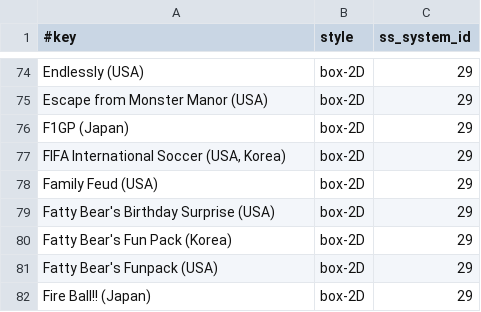
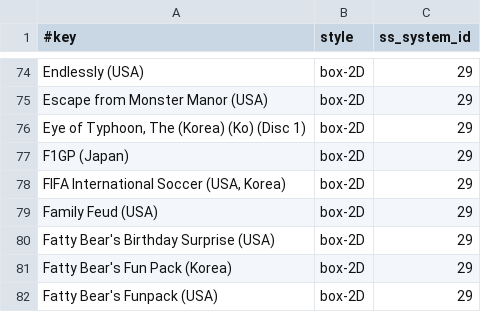
Before and after one commit to chipster6502/artworkdb-misc, a TSV file: docs/3DO/Artwork/manifest.tsv, drawn as a sheet; only a part is shown, gaps mark what is left out; the shorter side is filled out with more unchanged rows.

```diff
--- a/docs/3DO/Artwork/manifest.tsv
+++ b/docs/3DO/Artwork/manifest.tsv
@@ -75,2 +75,3 @@ Endlessly (USA)	box-2D	29
 Escape from Monster Manor (USA)	box-2D	29
+Eye of Typhoon, The (Korea) (Ko) (Disc 1)	box-2D	29
 F1GP (Japan)	box-2D	29
```
Also changed, not shown: docs/3DO/Artwork/index.tsv, 1 other file.
